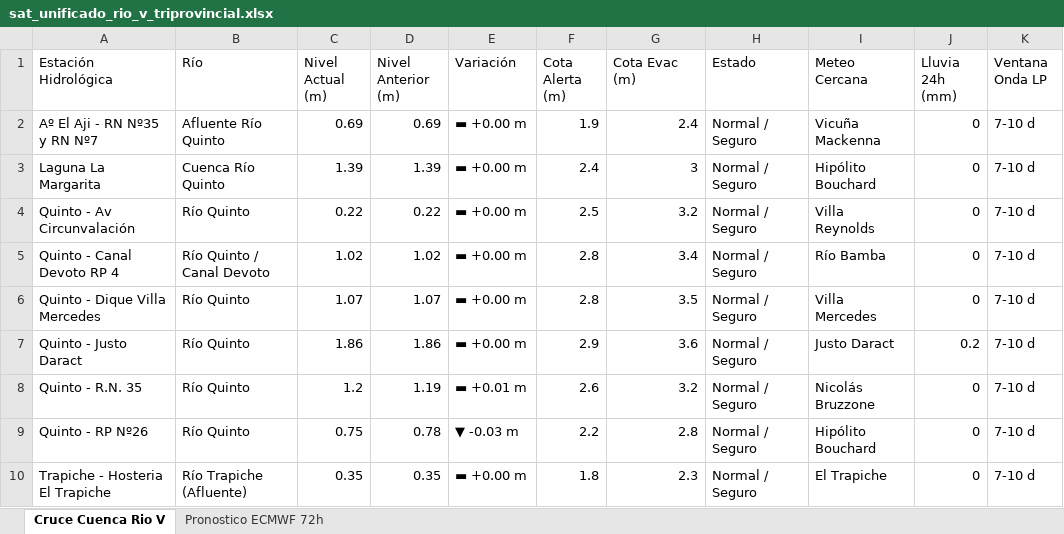
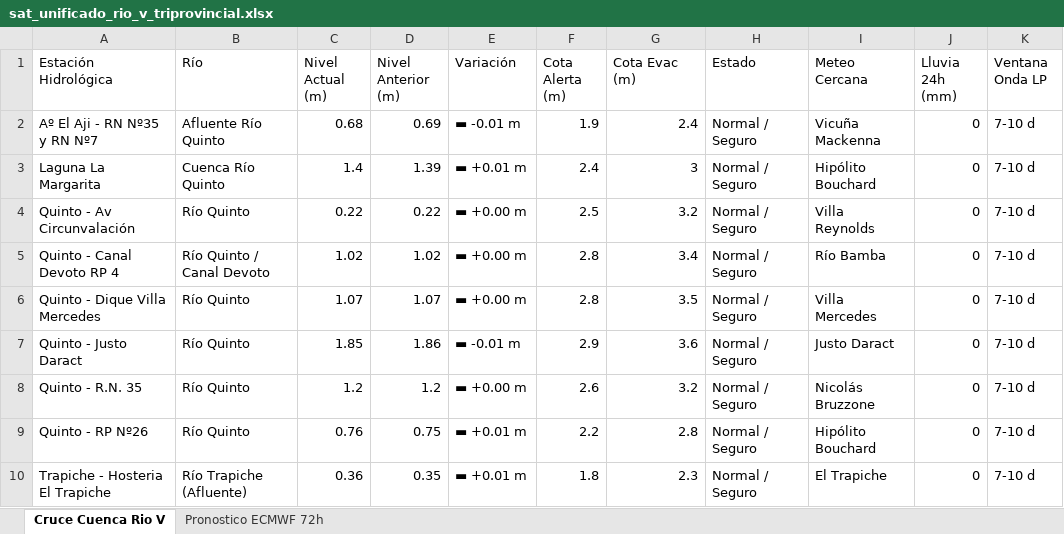
Before and after one commit to contactoiarrd-crypto/sat-cuenca-rio-v, an Excel workbook: sat_unificado_rio_v_triprovincial.xlsx, sheet Cruce Cuenca Rio V, drawn as a sheet; values as stored, in another font and other column widths than the file's, no borders; the diff names each change by its address in the sheet, - before the commit and + after, or states it on an @@ line.

```diff
--- a/sat_unificado_rio_v_triprovincial.xlsx (sheet Cruce Cuenca Rio V)
+++ b/sat_unificado_rio_v_triprovincial.xlsx (sheet Cruce Cuenca Rio V)
-C2 (Nivel Actual (m)): 0.69
+C2 (Nivel Actual (m)): 0.68
-E2 (Variación): ▬ +0.00 m
+E2 (Variación): ▬ -0.01 m
-C3 (Nivel Actual (m)): 1.39
+C3 (Nivel Actual (m)): 1.4
-E3 (Variación): ▬ +0.00 m
+E3 (Variación): ▬ +0.01 m
-C7 (Nivel Actual (m)): 1.86
+C7 (Nivel Actual (m)): 1.85
-E7 (Variación): ▬ +0.00 m
+E7 (Variación): ▬ -0.01 m
-J7 (Lluvia 24h (mm)): 0.2
+J7 (Lluvia 24h (mm)): 0
-D8 (Nivel Anterior (m)): 1.19
+D8 (Nivel Anterior (m)): 1.2
-E8 (Variación): ▬ +0.01 m
+E8 (Variación): ▬ +0.00 m
-C9 (Nivel Actual (m)): 0.75
+C9 (Nivel Actual (m)): 0.76
-D9 (Nivel Anterior (m)): 0.78
+D9 (Nivel Anterior (m)): 0.75
-E9 (Variación): ▼ -0.03 m
+E9 (Variación): ▬ +0.01 m
-C10 (Nivel Actual (m)): 0.35
+C10 (Nivel Actual (m)): 0.36
-E10 (Variación): ▬ +0.00 m
+E10 (Variación): ▬ +0.01 m
```
Also changed, not shown: sheet Pronostico ECMWF 72h, 2 other files.
